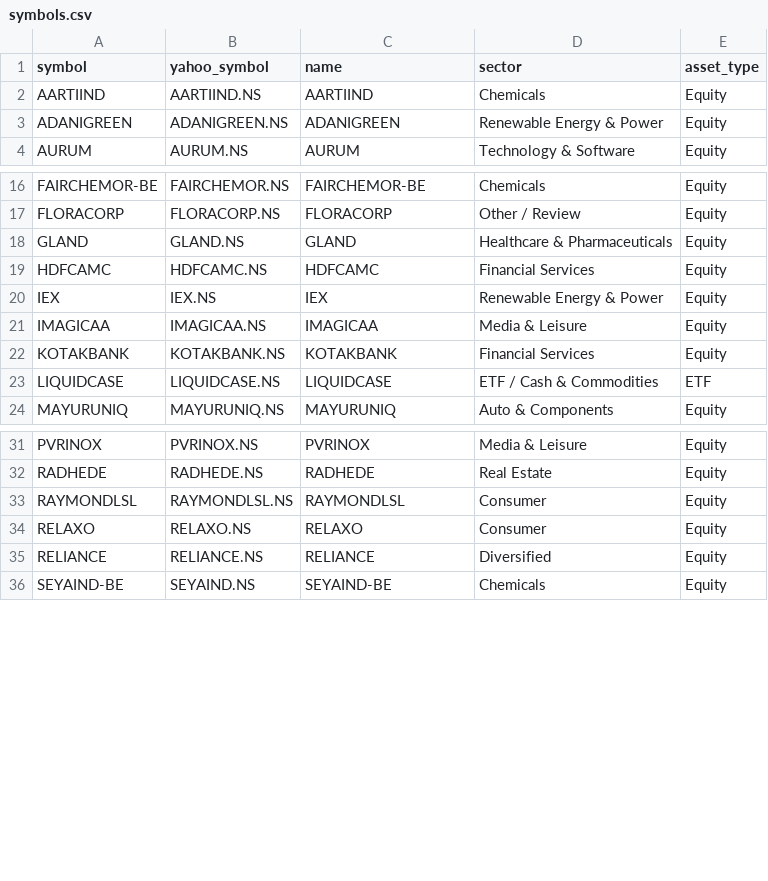
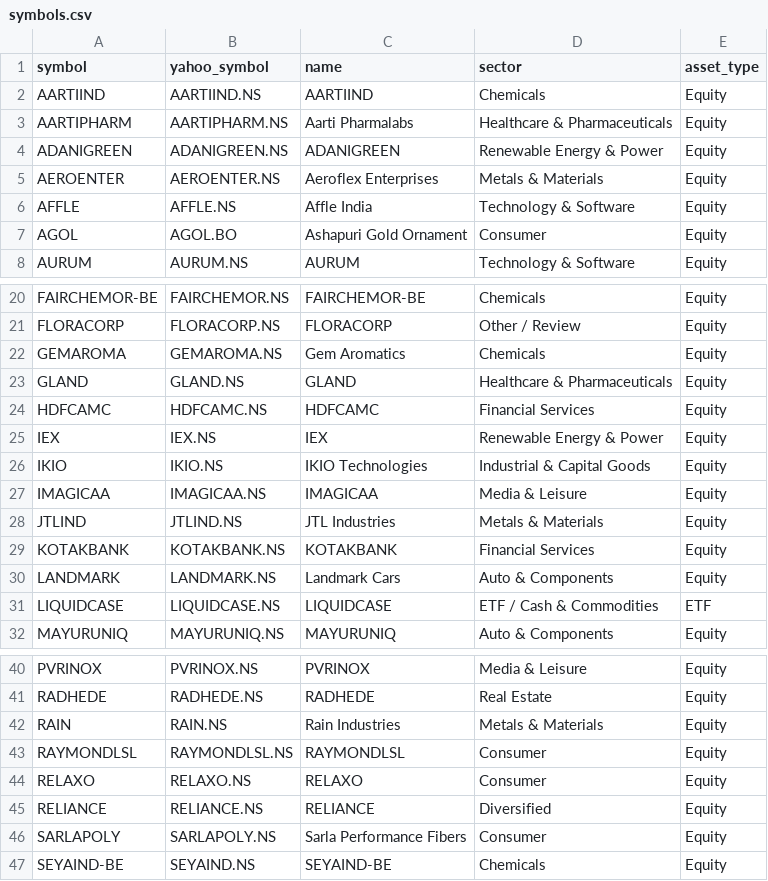
Before and after one commit to jaikr07/portfolio-dashboard, a CSV file: setup/symbols.csv, drawn as a sheet; only a part is shown, gaps mark what is left out; the diff covers the shown part only.

```diff
--- a/setup/symbols.csv
+++ b/setup/symbols.csv
@@ -2,3 +2,7 @@ symbol,yahoo_symbol,name,sector,asset_type
 AARTIIND,AARTIIND.NS,AARTIIND,Chemicals,Equity
+AARTIPHARM,AARTIPHARM.NS,Aarti Pharmalabs,Healthcare & Pharmaceuticals,Equity
 ADANIGREEN,ADANIGREEN.NS,ADANIGREEN,Renewable Energy & Power,Equity
+AEROENTER,AEROENTER.NS,Aeroflex Enterprises,Metals & Materials,Equity
+AFFLE,AFFLE.NS,Affle India,Technology & Software,Equity
+AGOL,AGOL.BO,Ashapuri Gold Ornament,Consumer,Equity
 AURUM,AURUM.NS,AURUM,Technology & Software,Equity
@@ -17,2 +21,3 @@ FAIRCHEMOR-BE,FAIRCHEMOR.NS,FAIRCHEMOR-BE,Chemicals,Equity
 FLORACORP,FLORACORP.NS,FLORACORP,Other / Review,Equity
+GEMAROMA,GEMAROMA.NS,Gem Aromatics,Chemicals,Equity
 GLAND,GLAND.NS,GLAND,Healthcare & Pharmaceuticals,Equity
@@ -20,4 +25,7 @@ HDFCAMC,HDFCAMC.NS,HDFCAMC,Financial Services,Equity
 IEX,IEX.NS,IEX,Renewable Energy & Power,Equity
+IKIO,IKIO.NS,IKIO Technologies,Industrial & Capital Goods,Equity
 IMAGICAA,IMAGICAA.NS,IMAGICAA,Media & Leisure,Equity
+JTLIND,JTLIND.NS,JTL Industries,Metals & Materials,Equity
 KOTAKBANK,KOTAKBANK.NS,KOTAKBANK,Financial Services,Equity
+LANDMARK,LANDMARK.NS,Landmark Cars,Auto & Components,Equity
 LIQUIDCASE,LIQUIDCASE.NS,LIQUIDCASE,ETF / Cash & Commodities,ETF
@@ -32,2 +41,3 @@ PVRINOX,PVRINOX.NS,PVRINOX,Media & Leisure,Equity
 RADHEDE,RADHEDE.NS,RADHEDE,Real Estate,Equity
+RAIN,RAIN.NS,Rain Industries,Metals & Materials,Equity
 RAYMONDLSL,RAYMONDLSL.NS,RAYMONDLSL,Consumer,Equity
@@ -35,2 +45,3 @@ RELAXO,RELAXO.NS,RELAXO,Consumer,Equity
 RELIANCE,RELIANCE.NS,RELIANCE,Diversified,Equity
+SARLAPOLY,SARLAPOLY.NS,Sarla Performance Fibers,Consumer,Equity
 SEYAIND-BE,SEYAIND.NS,SEYAIND-BE,Chemicals,Equity
```
Also changed, not shown: 3 added rows elsewhere in this file, 14 other files.
